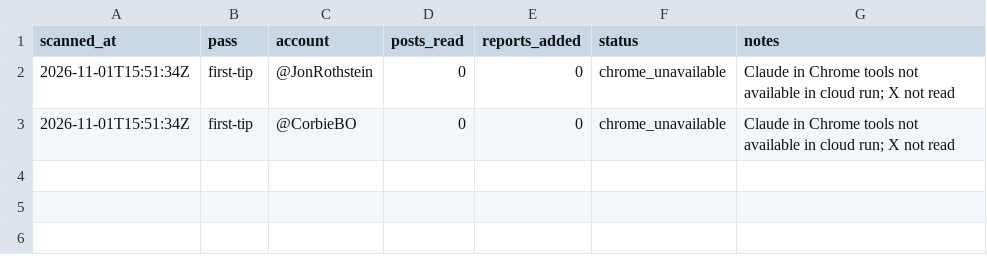
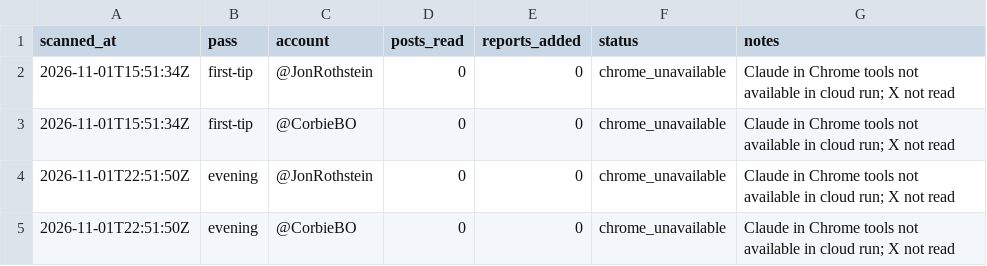
Before and after one commit to patjennings96-ctrl/ncaab-edge-board, a CSV file: data/history/x_scan_log.csv, drawn as a sheet.

```diff
--- a/data/history/x_scan_log.csv
+++ b/data/history/x_scan_log.csv
@@ -3 +3,3 @@ scanned_at,pass,account,posts_read,reports_added,status,notes
 2026-11-01T15:51:34Z,first-tip,@CorbieBO,0,0,chrome_unavailable,Claude in Chrome tools not available in cloud run; X not read
+2026-11-01T22:51:50Z,evening,@JonRothstein,0,0,chrome_unavailable,Claude in Chrome tools not available in cloud run; X not read
+2026-11-01T22:51:50Z,evening,@CorbieBO,0,0,chrome_unavailable,Claude in Chrome tools not available in cloud run; X not read
```
